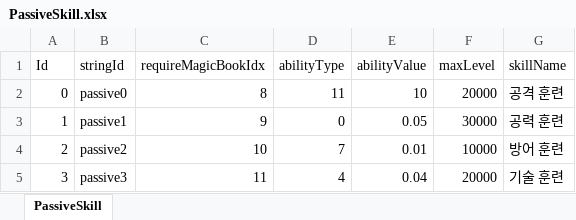
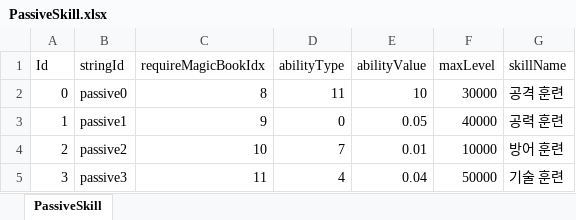
Before and after one commit to luckyzwei/Yosaki, an Excel workbook: Assets/06.Table/PassiveSkill.xlsx, sheet PassiveSkill, drawn as a sheet; values as stored, in another font and other column widths than the file's, no borders; the diff names each change by its address in the sheet, - before the commit and + after, or states it on an @@ line.

```diff
--- a/Assets/06.Table/PassiveSkill.xlsx (sheet PassiveSkill)
+++ b/Assets/06.Table/PassiveSkill.xlsx (sheet PassiveSkill)
-F2 (maxLevel): 20000
+F2 (maxLevel): 30000
-F3 (maxLevel): 30000
+F3 (maxLevel): 40000
-F5 (maxLevel): 20000
+F5 (maxLevel): 50000
```
Also changed, not shown: 2 other files.
